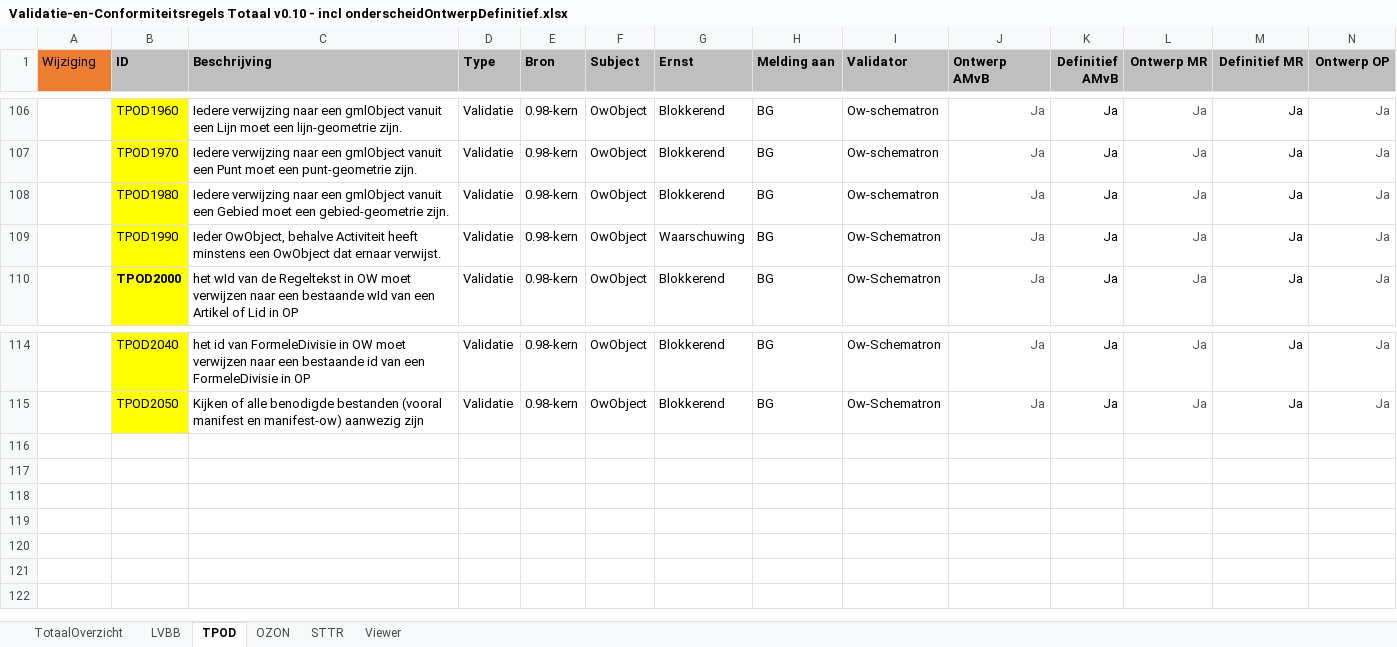
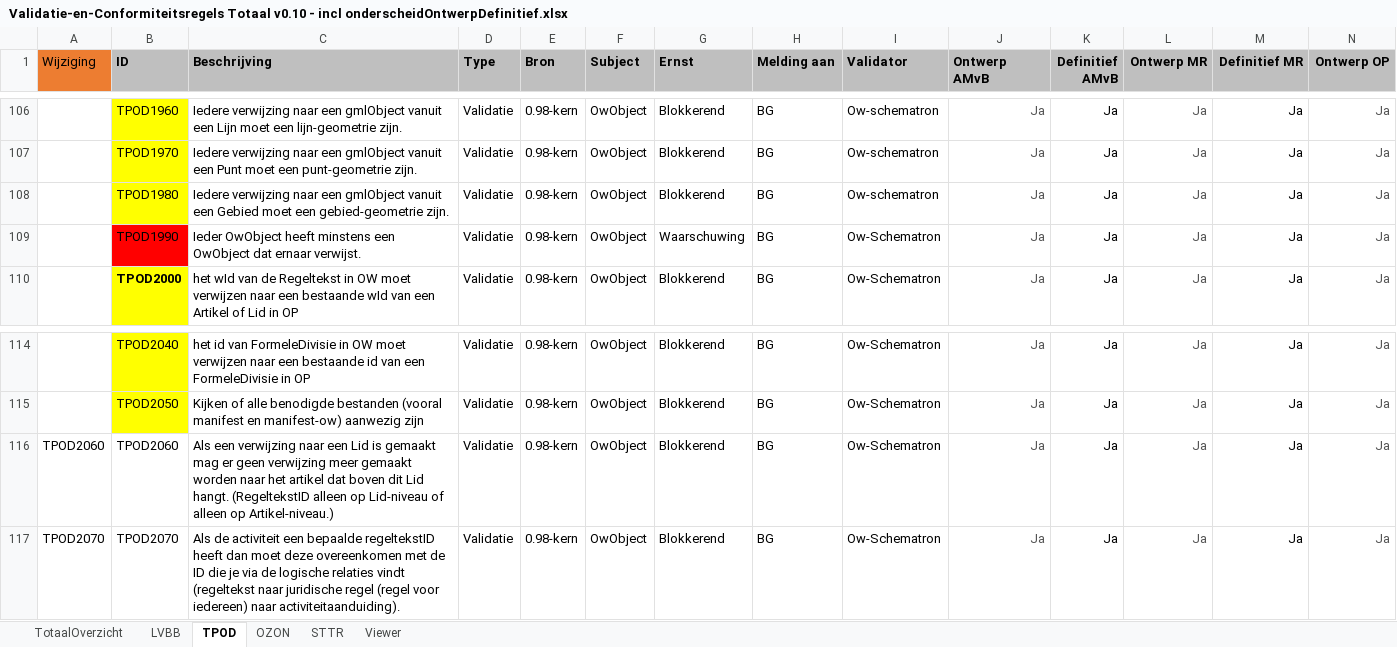
Before and after one commit to Geonovum/xml_schematron, an Excel workbook: 1.0-Validatie-_en_conformiteitsregels_TPOD/documentatie/Validatie-en-Conformiteitsregels Totaal v0.10 - incl onderscheidOntwerpDefinitief.xlsx, sheet TPOD, drawn as a sheet; only a part is shown, gaps mark what is left out; values as stored, in another font and other column widths than the file's, no borders; conditional formats not drawn; rows hold the shown columns only; the diff names each change by its address in the sheet, - before the commit and + after, or states it on an @@ line.

Commit message:
ook 1.0 van het Excel bijgewerkt, TPOD2070 weet ik nog niet of deze voor 1.0 geldt.

```diff
--- a/1.0-Validatie-_en_conformiteitsregels_TPOD/documentatie/Validatie-en-Conformiteitsregels Totaal v0.10 - incl onderscheidOntwerpDefinitief.xlsx (sheet TPOD)
+++ b/1.0-Validatie-_en_conformiteitsregels_TPOD/documentatie/Validatie-en-Conformiteitsregels Totaal v0.10 - incl onderscheidOntwerpDefinitief.xlsx (sheet TPOD)
-B109 fill: #FFFF00
+B109 fill: #FF0000
-C109 (Beschrijving): Ieder OwObject, behalve Activiteit heeft minstens…
+C109 (Beschrijving): Ieder OwObject heeft minstens…
+row 116: TPOD2060 | TPOD2060 | Als een verwijzing naar een Lid is gemaakt mag er geen verwijzing meer gemaakt worden naar het artikel dat boven dit Lid hangt. (RegeltekstID alleen op Lid-niveau of alleen op Artikel-niveau.) | Validatie | 0.98-kern | OwObject | Blokkerend | BG | Ow-Schematron | Ja | Ja | Ja | Ja | Ja
+row 117: TPOD2070 | TPOD2070 | Als de activiteit een bepaalde regeltekstID heeft dan moet deze overeenkomen met de ID die je via de logische relaties vindt (regeltekst naar juridische regel (regel voor iedereen) naar activiteitaanduiding). | Validatie | 0.98-kern | OwObject | Blokkerend | BG | Ow-Schematron | Ja | Ja | Ja | Ja | Ja
```
